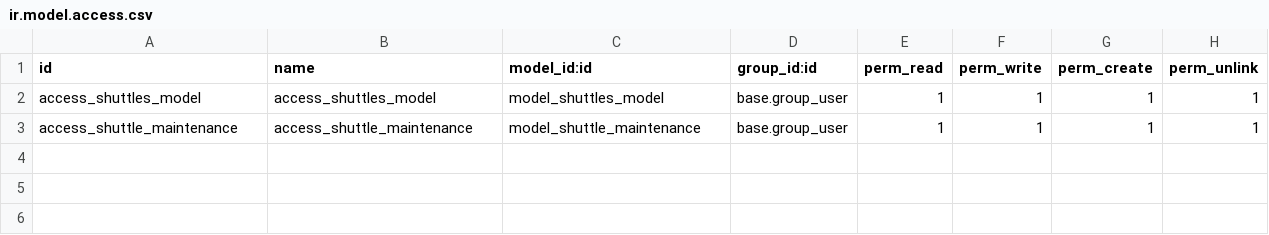
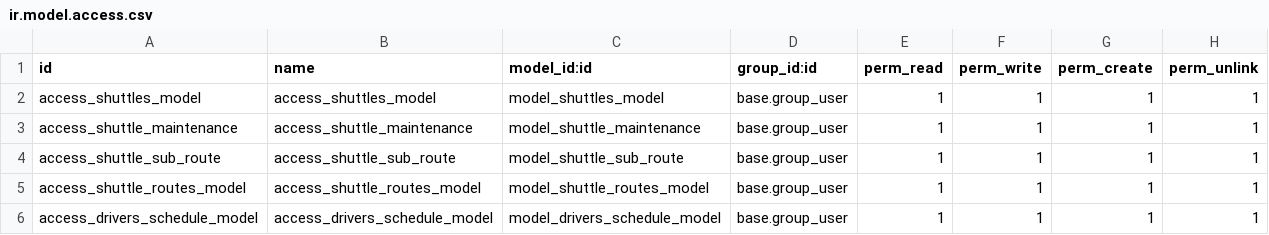
Before and after one commit to IamTinashe/zimworx-prod, a CSV file: shuttle_management/security/ir.model.access.csv, drawn as a sheet.

Commit message:
ADD SHUTTLE ROUTES, DRIVERS SCHDULES MODEL

```diff
--- a/shuttle_management/security/ir.model.access.csv
+++ b/shuttle_management/security/ir.model.access.csv
@@ -3 +3,4 @@ access_shuttles_model,access_shuttles_model,model_shuttles_model,base.group_user
 access_shuttle_maintenance,access_shuttle_maintenance,model_shuttle_maintenance,base.group_user,1,1,1,1
+access_shuttle_sub_route,access_shuttle_sub_route,model_shuttle_sub_route,base.group_user,1,1,1,1
+access_shuttle_routes_model,access_shuttle_routes_model,model_shuttle_routes_model,base.group_user,1,1,1,1
+access_drivers_schedule_model,access_drivers_schedule_model,model_drivers_schedule_model,base.group_user,1,1,1,1
```
Also changed, not shown: 9 other files.
